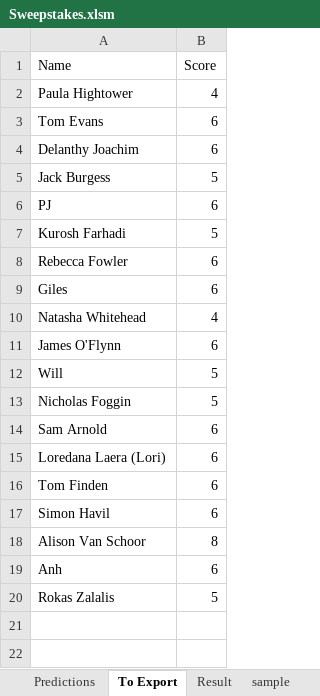
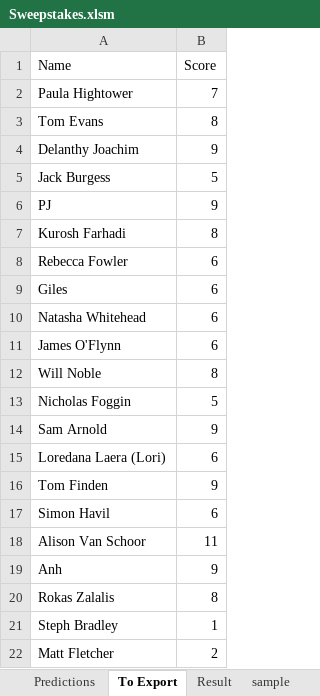
Before and after one commit to phightower-squiz/rugby, an Excel workbook: Sweepstakes.xlsm, sheet To Export, drawn as a sheet; values as stored, in another font and other column widths than the file's, no borders; removed rows and columns are numbered as before the commit, all else as after; the diff names each change by its address in the sheet, - before the commit and + after, or states it on an @@ line.

Commit message:
updated scores

```diff
--- a/Sweepstakes.xlsm (sheet To Export)
+++ b/Sweepstakes.xlsm (sheet To Export)
-B2 (Score): 4
+B2 (Score): 7
-B3 (Score): 6
+B3 (Score): 8
-B4 (Score): 6
+B4 (Score): 9
-B6 (Score): 6
+B6 (Score): 9
-B7 (Score): 5
+B7 (Score): 8
-B10 (Score): 4
+B10 (Score): 6
-row 12: Will | 5
+row 12: Will Noble | 8
-B14 (Score): 6
+B14 (Score): 9
-B16 (Score): 6
+B16 (Score): 9
-B18 (Score): 8
+B18 (Score): 11
-B19 (Score): 6
+B19 (Score): 9
-B20 (Score): 5
+B20 (Score): 8
+row 21: Steph Bradley | 1
+row 22: Matt Fletcher | 2
```
Also changed, not shown: sheet Predictions, sheet Result, 5 other files.
